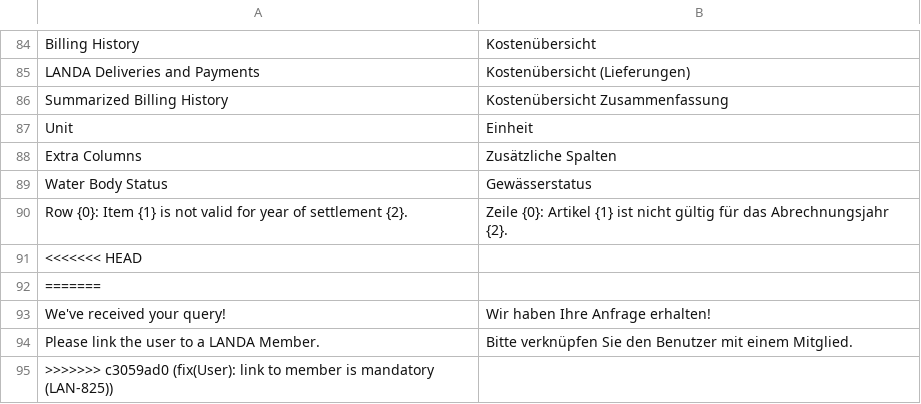
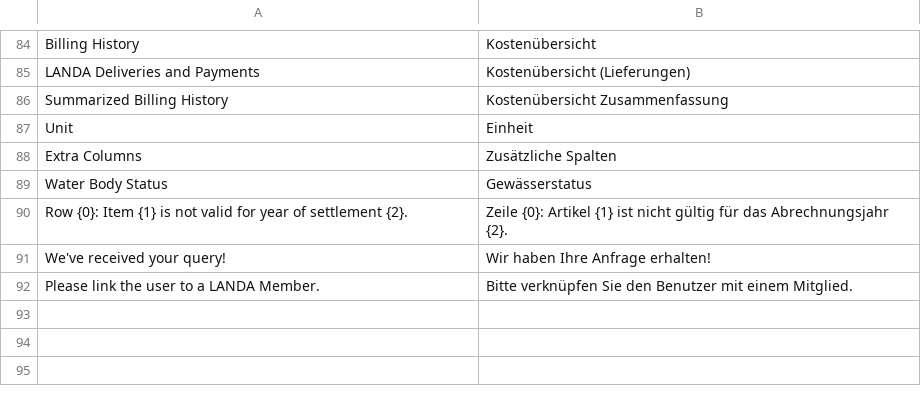
Before and after one commit to alyf-de/landa, a CSV file: landa/translations/de.csv, drawn as a sheet; only a part is shown, gaps mark what is left out; the diff names each change by its address in the sheet, - before the commit and + after, or states it on an @@ line.

Commit message:
chore: resolve conflicts

```diff
--- a/landa/translations/de.csv
+++ b/landa/translations/de.csv
-row 91: <<<<<<< HEAD
-row 92: =======
-row 95: >>>>>>> c3059ad0 (fix(User): link to member is mandatory (LAN-825))
```
